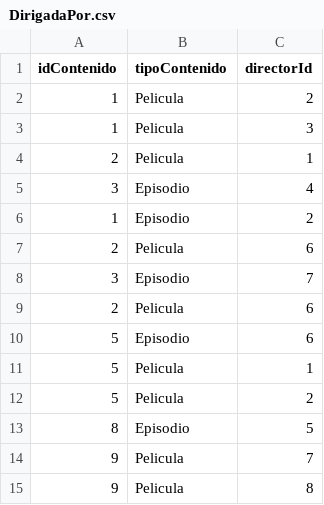
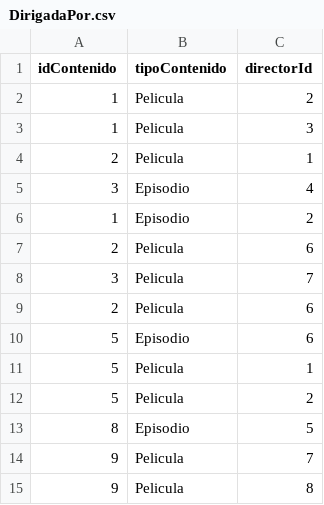
Before and after one commit to XGabrielEdwardsX/ActividadNeo4J, a CSV file: DirigadaPor.csv, drawn as a sheet.

Commit message:
Update DirigadaPor.csv

```diff
--- a/DirigadaPor.csv
+++ b/DirigadaPor.csv
@@ -7,3 +7,3 @@ idContenido,tipoContenido,directorId
 2,Pelicula,6
-3,Episodio,7
+3,Pelicula,7
 2,Pelicula,6
```
